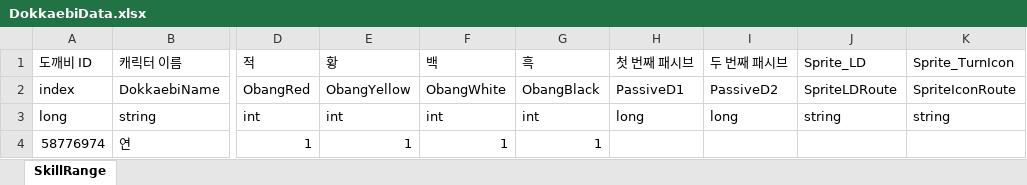
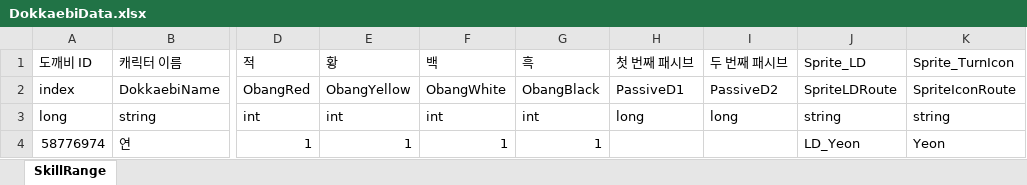
Before and after one commit to leejhee/AngelBeat, an Excel workbook: DataGenerator/XLSXS/DokkaebiData.xlsx, sheet SkillRange, drawn as a sheet; only a part is shown, gaps mark what is left out; values as stored, in another font and other column widths than the file's, no borders; charts and pictures not drawn; the diff names each change by its address in the sheet, - before the commit and + after, or states it on an @@ line.

Commit message:
도깨비 관련 Sprite 로드 완료

```diff
--- a/DataGenerator/XLSXS/DokkaebiData.xlsx (sheet SkillRange)
+++ b/DataGenerator/XLSXS/DokkaebiData.xlsx (sheet SkillRange)
-J4 (Sprite_LD): (empty)
+J4 (Sprite_LD): LD_Yeon
-K4 (Sprite_TurnIcon): (empty)
+K4 (Sprite_TurnIcon): Yeon
```
Also changed, not shown: charts or pictures, 7 other files.
